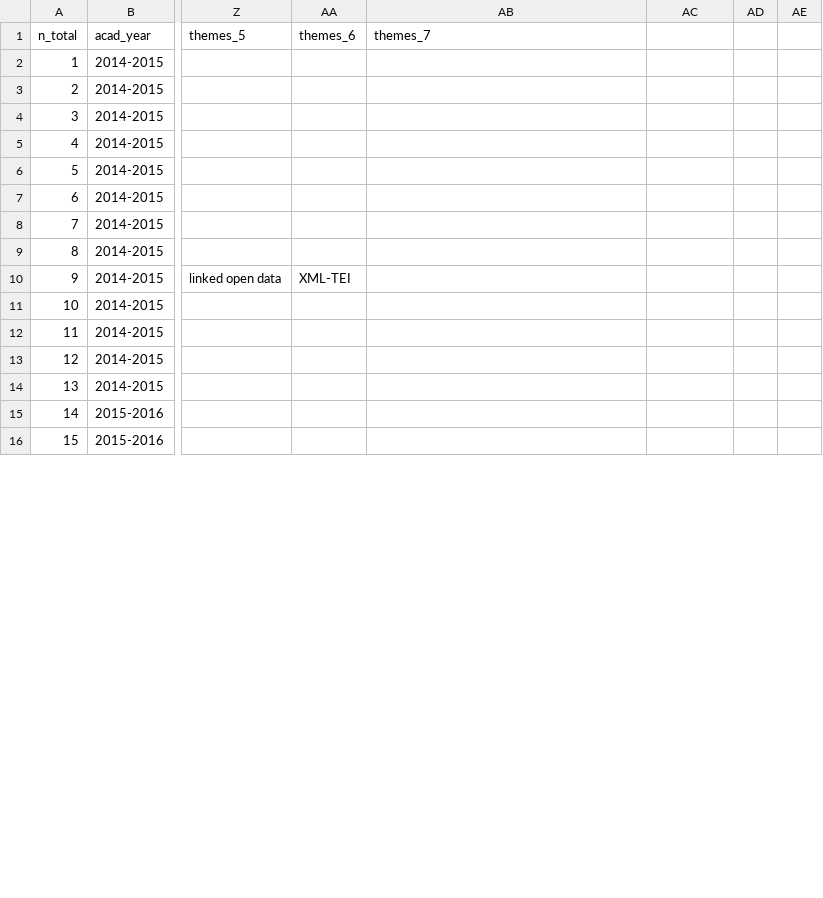
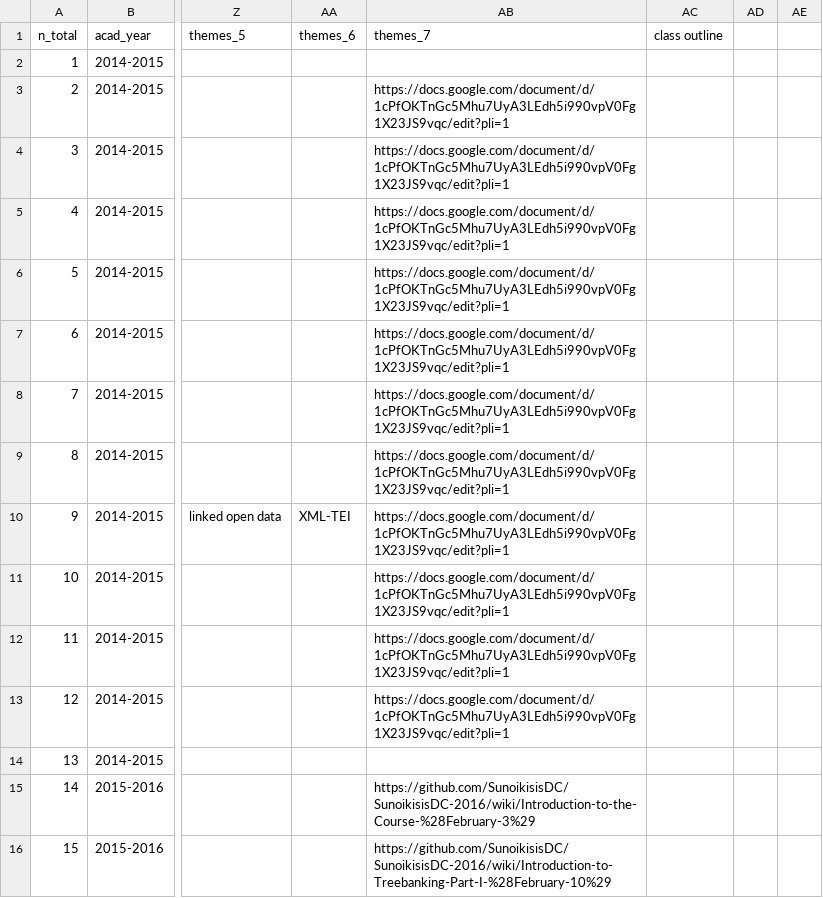
Before and after one commit to classnum/hn2_sunoikisisdc, a CSV file: hn2_sunoikisisdc_data.csv, drawn as a sheet; only a part is shown, gaps mark what is left out; the diff covers the shown part only; the diff names each change by its address in the sheet, - before the commit and + after, or states it on an @@ line.

Commit message:
Update hn2_sunoikisisdc_data.csv
ajout des class outlines jusque l.33

```diff
--- a/hn2_sunoikisisdc_data.csv
+++ b/hn2_sunoikisisdc_data.csv
-AC1: (empty)
+AC1: class outline
-AB3:AB13 (themes_7): (empty)
+AB3:AB13 (themes_7): https://docs.google.com/document/d/1cPfOKTnGc5Mhu7UyA3LEdh5i990vpV0Fg1X23JS9vqc/edit?pli=1
-AB15 (themes_7): (empty)
+AB15 (themes_7): https://github.com/SunoikisisDC/SunoikisisDC-2016/wiki/Introduction-to-the-Course-%28February-3%29
-AB16 (themes_7): (empty)
+AB16 (themes_7): https://github.com/SunoikisisDC/SunoikisisDC-2016/wiki/Introduction-to-Treebanking-Part-I-%28February-10%29
```
Also changed, not shown: 33 edited cells elsewhere in this file.
